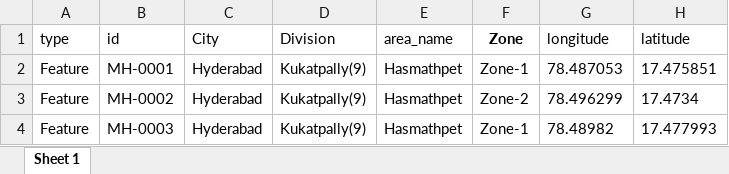
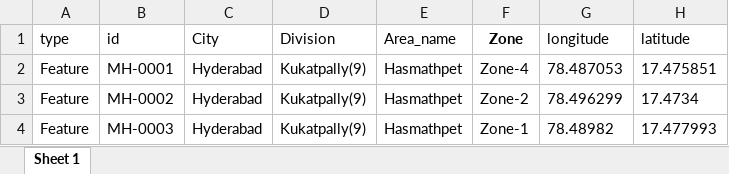
Before and after one commit to anvishudh1-ship-it/Shudh.com, an Excel workbook: public/datafiles/MH.xlsx, sheet Sheet 1, drawn as a sheet; only a part is shown; values as stored, in another font and other column widths than the file's, no borders; the diff names each change by its address in the sheet, - before the commit and + after, or states it on an @@ line.

```diff
--- a/public/datafiles/MH.xlsx (sheet Sheet 1)
+++ b/public/datafiles/MH.xlsx (sheet Sheet 1)
-E1: area_name
+E1: Area_name
-F2 (Zone): Zone-1
+F2 (Zone): Zone-4
```
Also changed, not shown: public/datafiles/ward_coordinates.xlsx, 10 other files.
